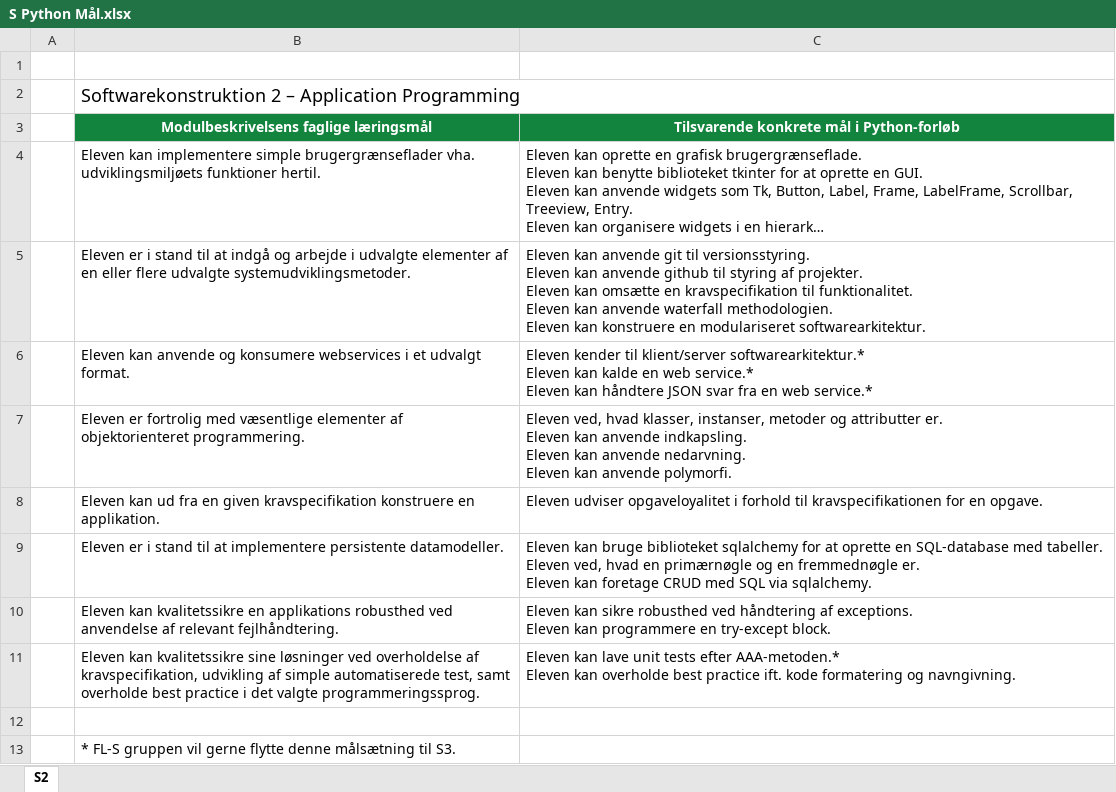
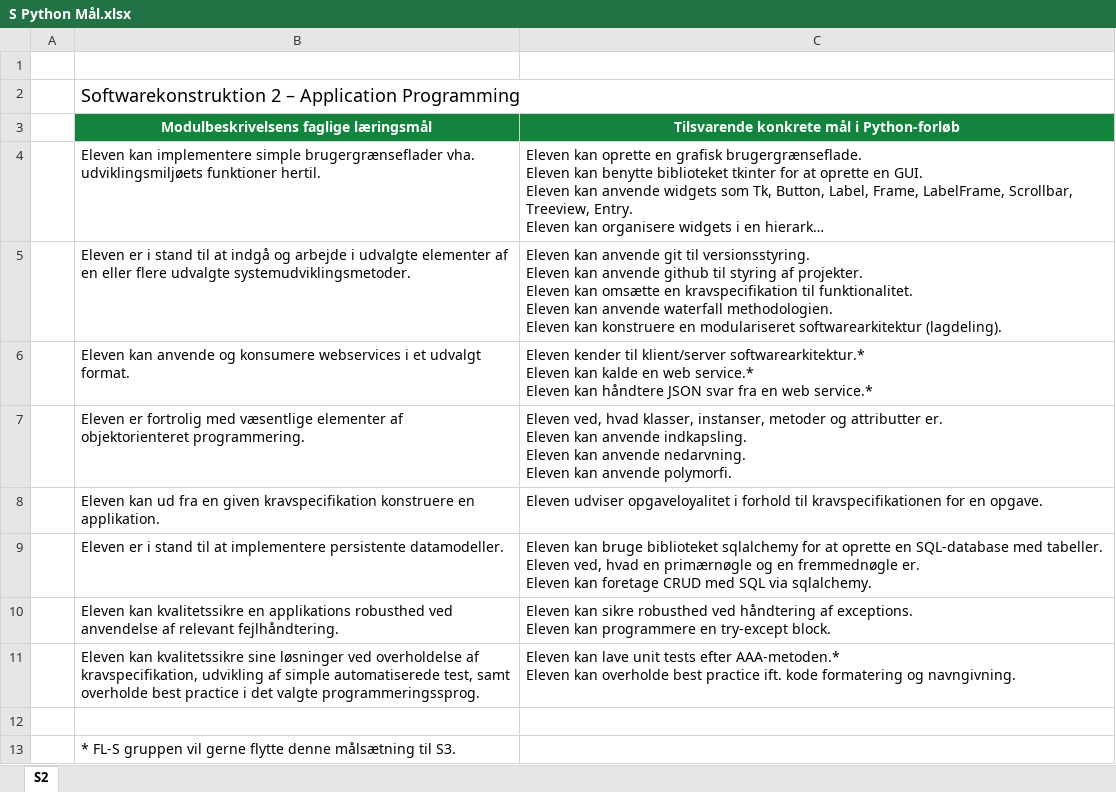
Before and after one commit to lichtgestalter/AspIT_Python, an Excel workbook: misc/mål/S Python Mål.xlsx, sheet S2, drawn as a sheet; long unchanged cells end in …; values as stored, in another font and other column widths than the file's, no borders; the diff names each change by its address in the sheet, - before the commit and + after, or states it on an @@ line.

```diff
--- a/misc/mål/S Python Mål.xlsx (sheet S2)
+++ b/misc/mål/S Python Mål.xlsx (sheet S2)
-C5: …en modulariseret softwarearkitektur.
+C5: …en modulariseret softwarearkitektur (lagdeling).
```
Also changed, not shown: 2 other files.
